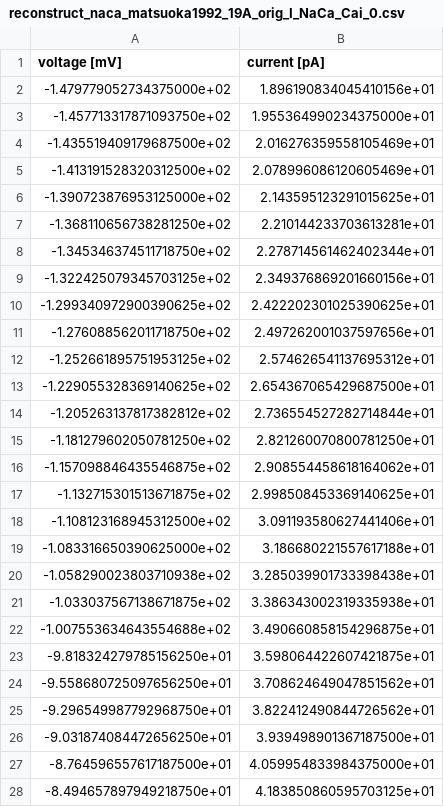
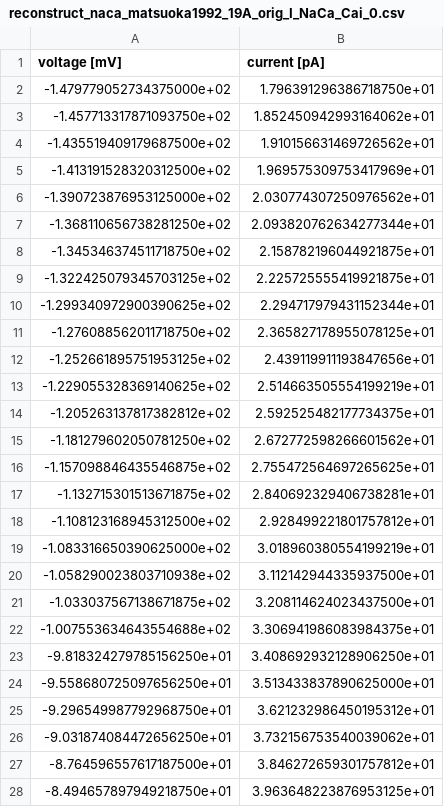
Before and after one commit to CSchoel/inamo, a CSV file: data/reconstruct_naca_matsuoka1992_19A_orig_I_NaCa_Cai_0.csv, drawn as a sheet; only a part is shown; the diff covers the shown part only.

Commit message:
adjusts ylim for matsuoka 1992 according to Figures 15-17

```diff
--- a/data/reconstruct_naca_matsuoka1992_19A_orig_I_NaCa_Cai_0.csv
+++ b/data/reconstruct_naca_matsuoka1992_19A_orig_I_NaCa_Cai_0.csv
@@ -1,28 +1,28 @@
 voltage [mV],current [pA]
--1.479779052734375000e+02,1.896190834045410156e+01
--1.457713317871093750e+02,1.955364990234375000e+01
--1.435519409179687500e+02,2.016276359558105469e+01
--1.413191528320312500e+02,2.078996086120605469e+01
--1.390723876953125000e+02,2.143595123291015625e+01
--1.368110656738281250e+02,2.210144233703613281e+01
--1.345346374511718750e+02,2.278714561462402344e+01
--1.322425079345703125e+02,2.349376869201660156e+01
--1.299340972900390625e+02,2.422202301025390625e+01
--1.276088562011718750e+02,2.497262001037597656e+01
--1.252661895751953125e+02,2.574626541137695312e+01
--1.229055328369140625e+02,2.654367065429687500e+01
--1.205263137817382812e+02,2.736554527282714844e+01
--1.181279602050781250e+02,2.821260070800781250e+01
--1.157098846435546875e+02,2.908554458618164062e+01
--1.132715301513671875e+02,2.998508453369140625e+01
--1.108123168945312500e+02,3.091193580627441406e+01
--1.083316650390625000e+02,3.186680221557617188e+01
--1.058290023803710938e+02,3.285039901733398438e+01
--1.033037567138671875e+02,3.386343002319335938e+01
--1.007553634643554688e+02,3.490660858154296875e+01
--9.818324279785156250e+01,3.598064422607421875e+01
--9.558680725097656250e+01,3.708624649047851562e+01
--9.296549987792968750e+01,3.822412490844726562e+01
--9.031874084472656250e+01,3.939498901367187500e+01
--8.764596557617187500e+01,4.059954833984375000e+01
--8.494657897949218750e+01,4.183850860595703125e+01
+-1.479779052734375000e+02,1.796391296386718750e+01
+-1.457713317871093750e+02,1.852450942993164062e+01
+-1.435519409179687500e+02,1.910156631469726562e+01
+-1.413191528320312500e+02,1.969575309753417969e+01
+-1.390723876953125000e+02,2.030774307250976562e+01
+-1.368110656738281250e+02,2.093820762634277344e+01
+-1.345346374511718750e+02,2.158782196044921875e+01
+-1.322425079345703125e+02,2.225725555419921875e+01
+-1.299340972900390625e+02,2.294717979431152344e+01
+-1.276088562011718750e+02,2.365827178955078125e+01
+-1.252661895751953125e+02,2.439119911193847656e+01
+-1.229055328369140625e+02,2.514663505554199219e+01
+-1.205263137817382812e+02,2.592525482177734375e+01
+-1.181279602050781250e+02,2.672772598266601562e+01
+-1.157098846435546875e+02,2.755472564697265625e+01
+-1.132715301513671875e+02,2.840692329406738281e+01
+-1.108123168945312500e+02,2.928499221801757812e+01
+-1.083316650390625000e+02,3.018960380554199219e+01
+-1.058290023803710938e+02,3.112142944335937500e+01
+-1.033037567138671875e+02,3.208114624023437500e+01
+-1.007553634643554688e+02,3.306941986083984375e+01
+-9.818324279785156250e+01,3.408692932128906250e+01
+-9.558680725097656250e+01,3.513433837890625000e+01
+-9.296549987792968750e+01,3.621232986450195312e+01
+-9.031874084472656250e+01,3.732156753540039062e+01
+-8.764596557617187500e+01,3.846272659301757812e+01
+-8.494657897949218750e+01,3.963648223876953125e+01
```
Also changed, not shown: 73 edited cells elsewhere in this file, data/reconstruct_naca_matsuoka1992_19A_orig_I_NaCa_Cai_16.csv, data/reconstruct_naca_matsuoka1992_19A_orig_I_NaCa_Cai_234.csv, 7 other files.
